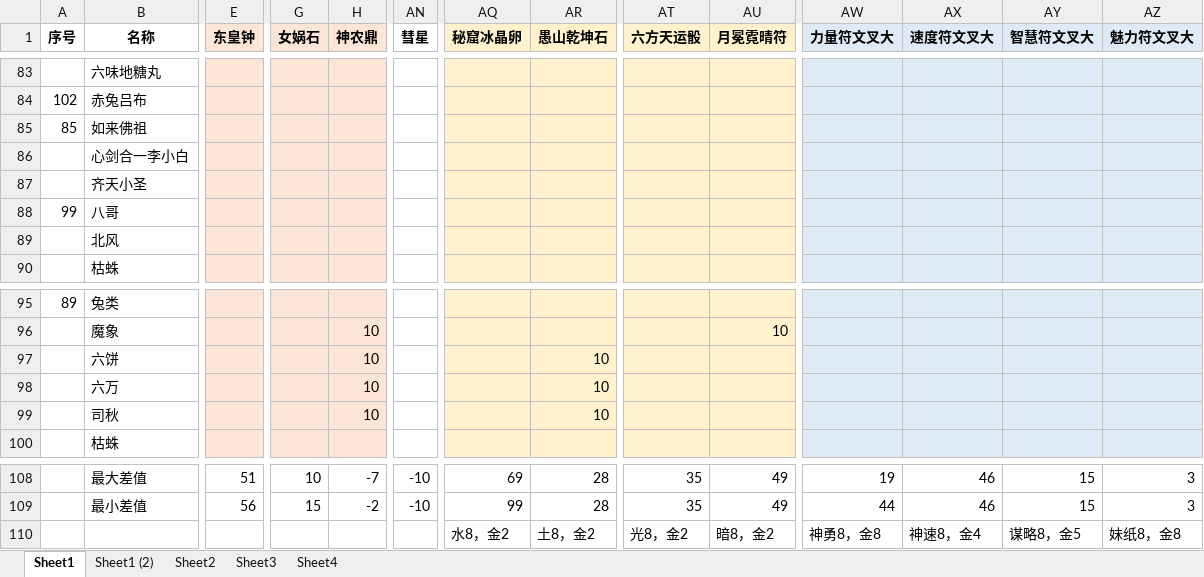
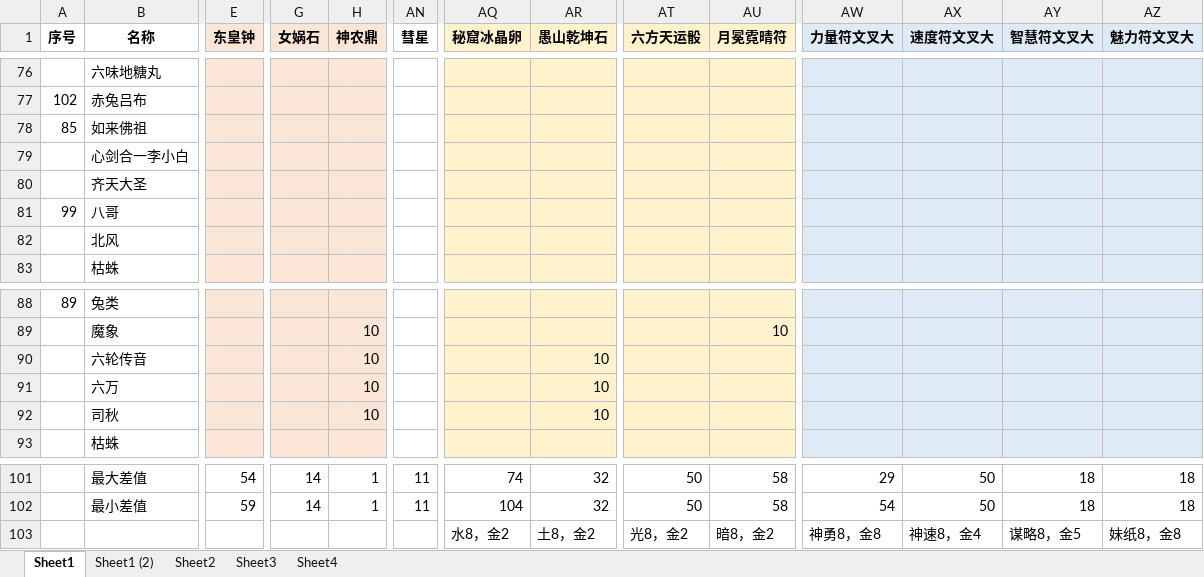
Before and after one commit to yue412/MonsterBook, an Excel workbook: bin/妖怪收账.xlsm, sheet Sheet1, drawn as a sheet; only a part is shown, gaps mark what is left out; values as stored, in another font and other column widths than the file's, no borders; charts and pictures and conditional formats not drawn; addresses are those after the commit; the diff covers the shown part only; the diff names each change by its address in the sheet, - before the commit and + after, or states it on an @@ line.

```diff
--- a/bin/妖怪收账.xlsm (sheet Sheet1)
+++ b/bin/妖怪收账.xlsm (sheet Sheet1)
-B80 (名称): 齐天小圣
+B80 (名称): 齐天大圣
-B90 (名称): 六饼
+B90 (名称): 六轮传音
-E101 (东皇钟): 51
+E101 (东皇钟): 54
-G101 (女娲石): 10
+G101 (女娲石): 14
-H101 (神农鼎): -7
+H101 (神农鼎): 1
-AN101:AN102 (彗星): -10
+AN101:AN102 (彗星): 11
-AQ101 (秘窟冰晶卵): 69
+AQ101 (秘窟冰晶卵): 74
-AR101:AR102 (愚山乾坤石): 28
+AR101:AR102 (愚山乾坤石): 32
-AT101:AT102 (六方天运骰): 35
+AT101:AT102 (六方天运骰): 50
-AU101:AU102 (月冕霓晴符): 49
+AU101:AU102 (月冕霓晴符): 58
-AW101 (力量符文叉大): 19
+AW101 (力量符文叉大): 29
-AX101:AX102 (速度符文叉大): 46
+AX101:AX102 (速度符文叉大): 50
-AY101:AY102 (智慧符文叉大): 15
+AY101:AY102 (智慧符文叉大): 18
-AZ101:AZ102 (魅力符文叉大): 3
+AZ101:AZ102 (魅力符文叉大): 18
-E102 (东皇钟): 56
+E102 (东皇钟): 59
-G102 (女娲石): 15
+G102 (女娲石): 14
-H102 (神农鼎): -2
+H102 (神农鼎): 1
-AQ102 (秘窟冰晶卵): 99
+AQ102 (秘窟冰晶卵): 104
-AW102 (力量符文叉大): 44
+AW102 (力量符文叉大): 54
```
Also changed, not shown: 7 removed rows and 85 edited cells elsewhere in this sheet, formulas that keep their value, charts or pictures, 8 other files.
